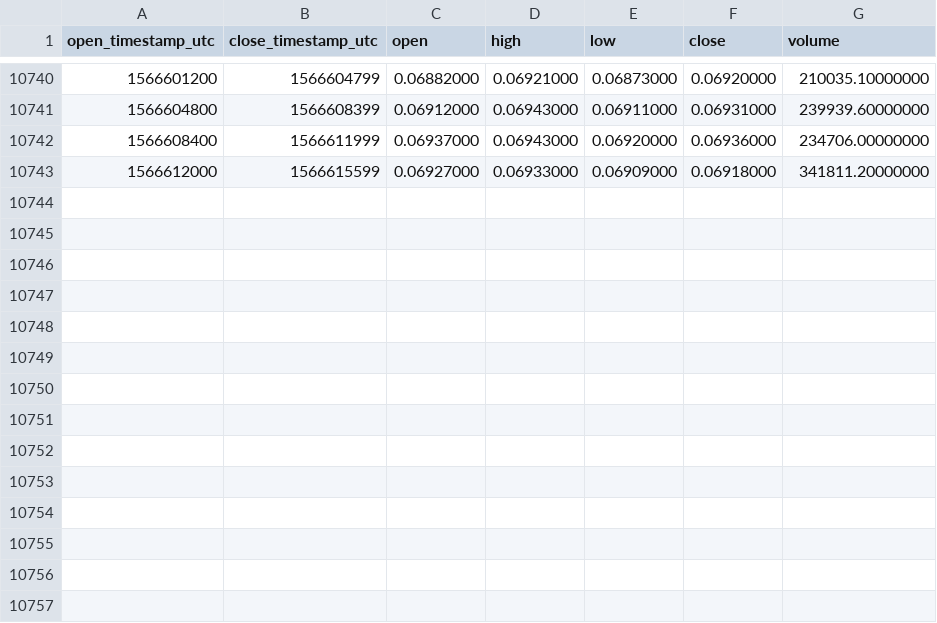
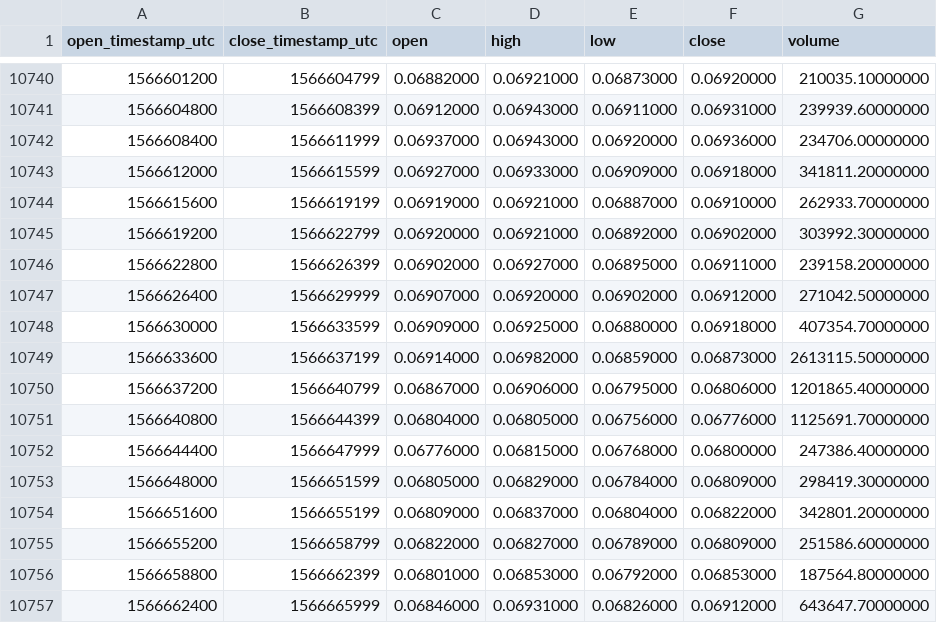
Before and after one commit to cryptobigbro/binance-XLMUSDT, a CSV file: binance-XLMUSDT-1h.csv, drawn as a sheet; only a part is shown, gaps mark what is left out.

Commit message:
Update OHLCV data.

```diff
--- a/binance-XLMUSDT-1h.csv
+++ b/binance-XLMUSDT-1h.csv
@@ -10743 +10743,15 @@ open_timestamp_utc,close_timestamp_utc,open,high,low,close,volume
 1566612000,1566615599,0.06927000,0.06933000,0.06909000,0.06918000,341811.20000000
+1566615600,1566619199,0.06919000,0.06921000,0.06887000,0.06910000,262933.70000000
+1566619200,1566622799,0.06920000,0.06921000,0.06892000,0.06902000,303992.30000000
+1566622800,1566626399,0.06902000,0.06927000,0.06895000,0.06911000,239158.20000000
+1566626400,1566629999,0.06907000,0.06920000,0.06902000,0.06912000,271042.50000000
+1566630000,1566633599,0.06909000,0.06925000,0.06880000,0.06918000,407354.70000000
+1566633600,1566637199,0.06914000,0.06982000,0.06859000,0.06873000,2613115.50000000
+1566637200,1566640799,0.06867000,0.06906000,0.06795000,0.06806000,1201865.40000000
+1566640800,1566644399,0.06804000,0.06805000,0.06756000,0.06776000,1125691.70000000
+1566644400,1566647999,0.06776000,0.06815000,0.06768000,0.06800000,247386.40000000
+1566648000,1566651599,0.06805000,0.06829000,0.06784000,0.06809000,298419.30000000
+1566651600,1566655199,0.06809000,0.06837000,0.06804000,0.06822000,342801.20000000
+1566655200,1566658799,0.06822000,0.06827000,0.06789000,0.06809000,251586.60000000
+1566658800,1566662399,0.06801000,0.06853000,0.06792000,0.06853000,187564.80000000
+1566662400,1566665999,0.06846000,0.06931000,0.06826000,0.06912000,643647.70000000
```
